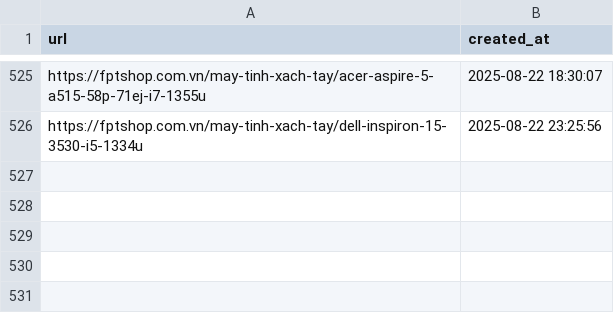
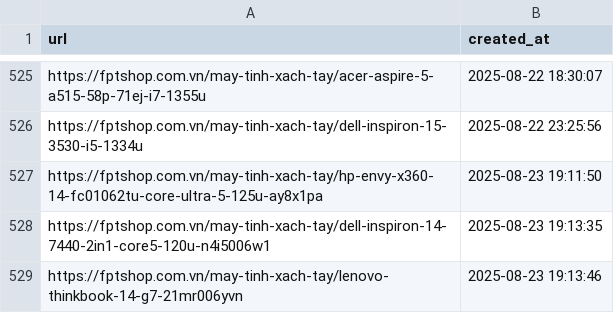
Before and after one commit to hylee-ace/c2dwh, a CSV file: scripts/webcrawler/crawled/fptshop.csv, drawn as a sheet; only a part is shown, gaps mark what is left out; the diff names each change by its address in the sheet, - before the commit and + after, or states it on an @@ line.

```diff
--- a/scripts/webcrawler/crawled/fptshop.csv
+++ b/scripts/webcrawler/crawled/fptshop.csv
+row 527: https://fptshop.com.vn/may-tinh-xach-tay/hp-envy-x360-14-fc01062tu-core-ultra-5-125u-ay8x1pa | 2025-08-23 19:11:50
+row 528: https://fptshop.com.vn/may-tinh-xach-tay/dell-inspiron-14-7440-2in1-core5-120u-n4i5006w1 | 2025-08-23 19:13:35
+row 529: https://fptshop.com.vn/may-tinh-xach-tay/lenovo-thinkbook-14-g7-21mr006yvn | 2025-08-23 19:13:46
```
Also changed, not shown: scripts/webcrawler/crawled/thegioididong.csv, 7 other files.
